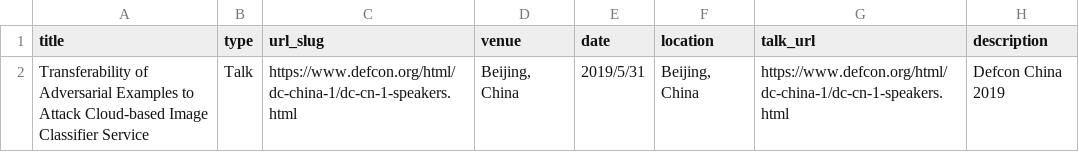
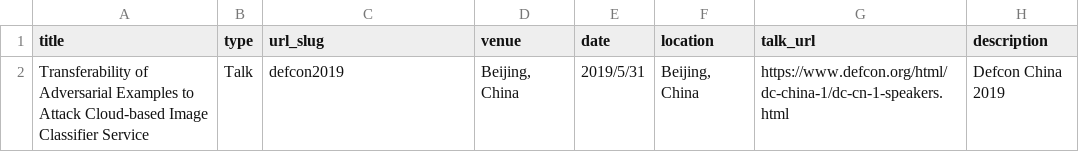
Before and after one commit to duoergun0729/duoergun0729.github.io, a TSV file: markdown_generator/talks.tsv, drawn as a sheet.

```diff
--- a/markdown_generator/talks.tsv
+++ b/markdown_generator/talks.tsv
@@ -1,2 +1,2 @@
 title	type	url_slug	venue	date	location	talk_url	description
- Transferability of Adversarial Examples to Attack Cloud-based Image Classifier Service	Talk	https://www.defcon.org/html/dc-china-1/dc-cn-1-speakers.html	Beijing, China	2019/5/31	Beijing, China	https://www.defcon.org/html/dc-china-1/dc-cn-1-speakers.html	Defcon China 2019
+ Transferability of Adversarial Examples to Attack Cloud-based Image Classifier Service	Talk	defcon2019	Beijing, China	2019/5/31	Beijing, China	https://www.defcon.org/html/dc-china-1/dc-cn-1-speakers.html	Defcon China 2019
```
Also changed, not shown: 1 other file.
